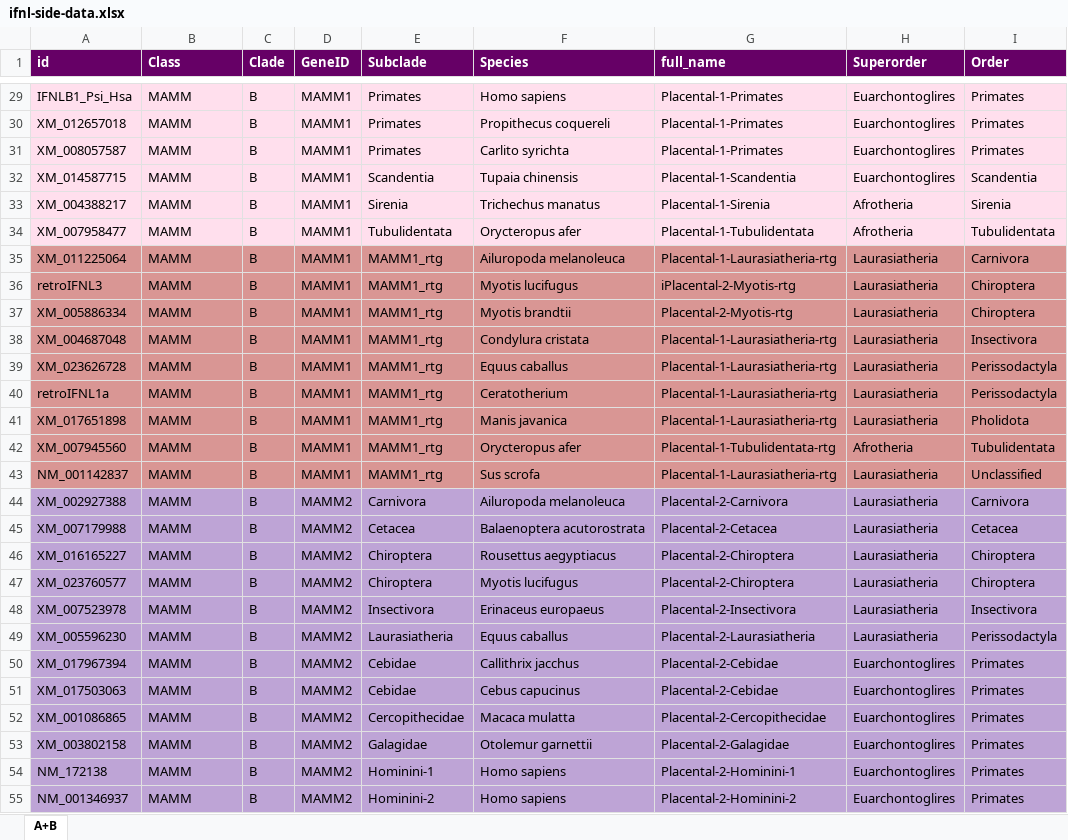
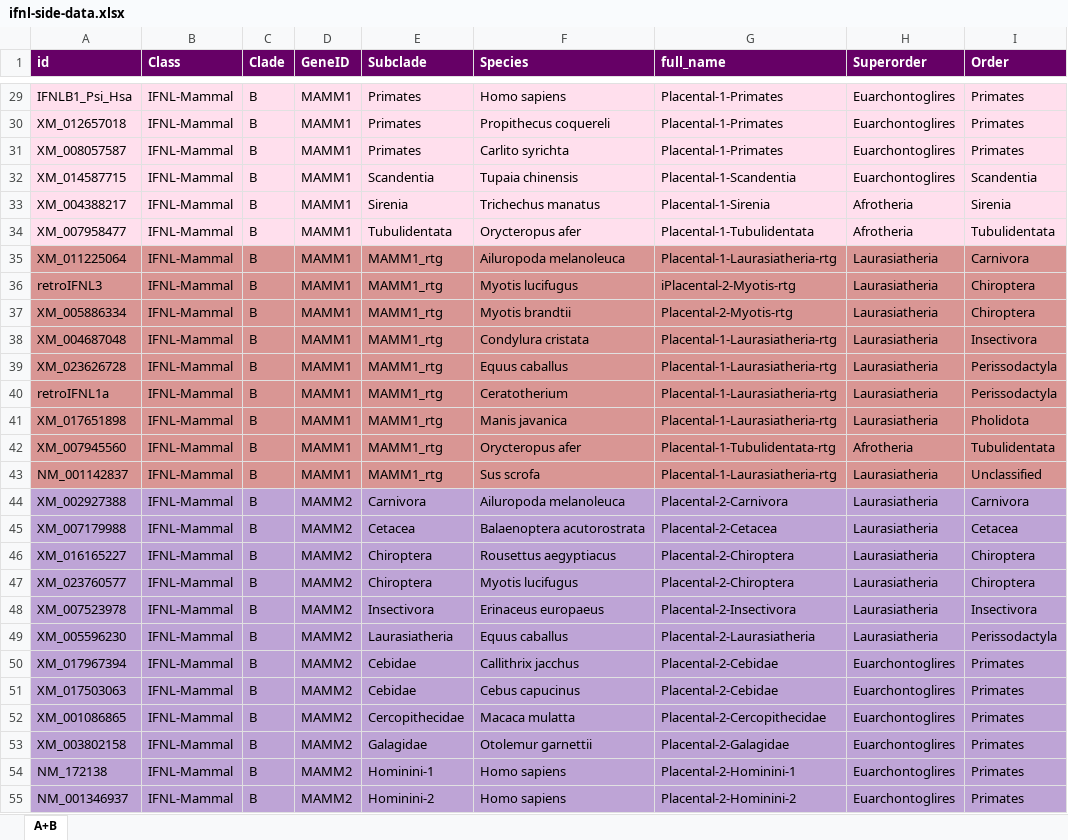
Before and after one commit to giffordlabcvr/IFNL-Evolution, an Excel workbook: tabular/ifnl-side-data.xlsx, sheet A+B, drawn as a sheet; only a part is shown, gaps mark what is left out; values as stored, in another font and other column widths than the file's, no borders; the diff covers the shown part only; the diff names each change by its address in the sheet, - before the commit and + after, or states it on an @@ line.

```diff
--- a/tabular/ifnl-side-data.xlsx (sheet A+B)
+++ b/tabular/ifnl-side-data.xlsx (sheet A+B)
-B29:B55 (Class): MAMM
+B29:B55 (Class): IFNL-Mammal
```
Also changed, not shown: 87 edited cells elsewhere in this sheet, 5 other files.
